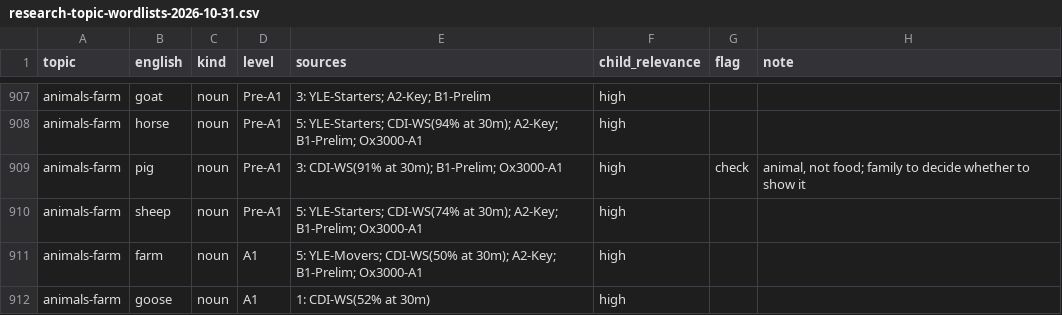
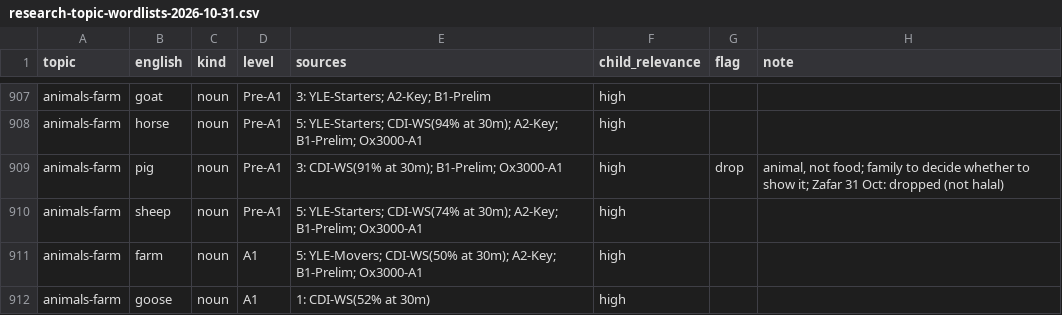
Before and after one commit to Baby-Isa/nani-jo-ghar, a CSV file: build/reports/research-topic-wordlists-2026-10-31.csv, drawn as a sheet; only a part is shown, gaps mark what is left out; the diff covers the shown part only.

```diff
--- a/build/reports/research-topic-wordlists-2026-10-31.csv
+++ b/build/reports/research-topic-wordlists-2026-10-31.csv
@@ -908,3 +908,3 @@ animals-farm,goat,noun,Pre-A1,3: YLE-Starters; A2-Key; B1-Prelim,high,,
 animals-farm,horse,noun,Pre-A1,5: YLE-Starters; CDI-WS(94% at 30m); A2-Key; B1-Prelim; Ox3000-A1,high,,
-animals-farm,pig,noun,Pre-A1,3: CDI-WS(91% at 30m); B1-Prelim; Ox3000-A1,high,check,"animal, not food; family to decide whether to show it"
+animals-farm,pig,noun,Pre-A1,3: CDI-WS(91% at 30m); B1-Prelim; Ox3000-A1,high,drop,"animal, not food; family to decide whether to show it; Zafar 31 Oct: dropped (not halal)"
 animals-farm,sheep,noun,Pre-A1,5: YLE-Starters; CDI-WS(74% at 30m); A2-Key; B1-Prelim; Ox3000-A1,high,,
```
Also changed, not shown: 10 edited cells elsewhere in this file, 4 other files.
